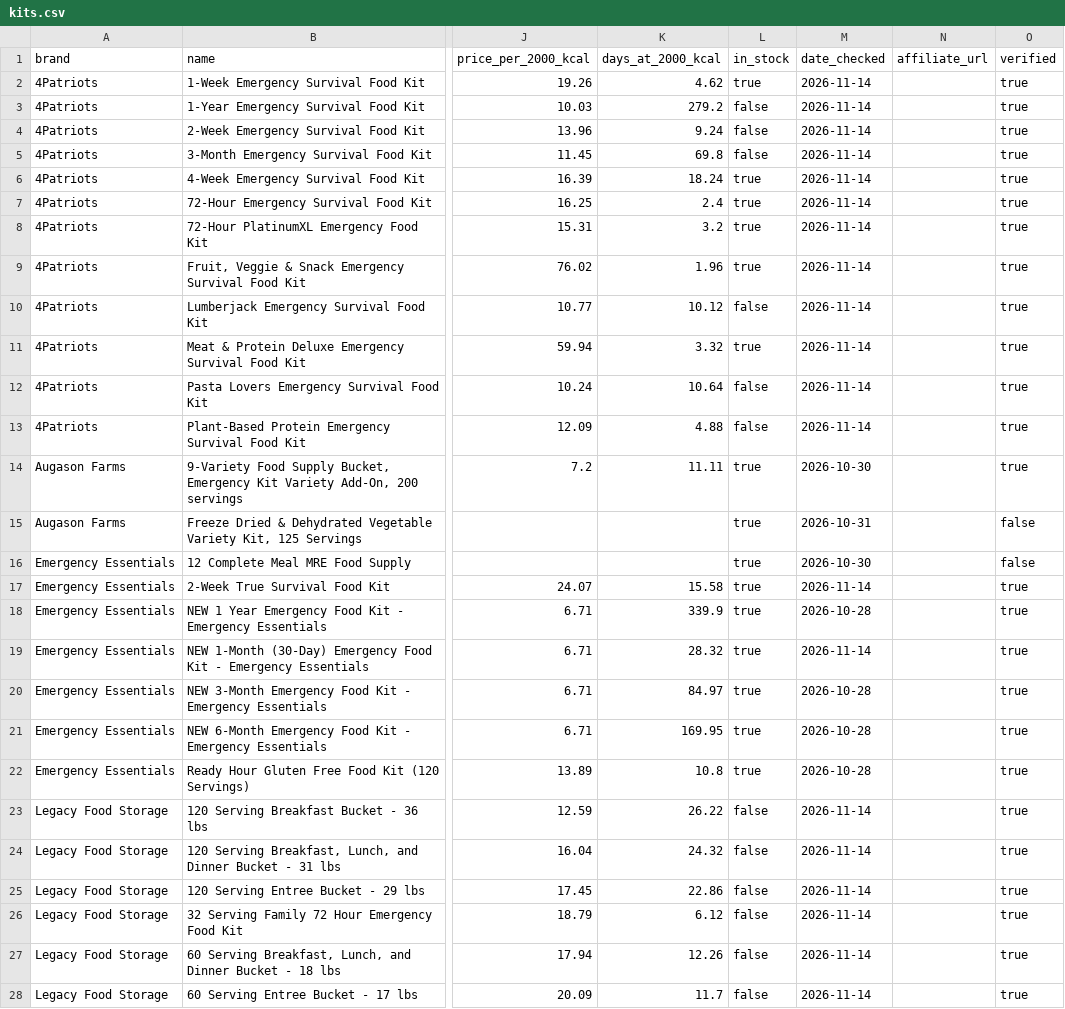
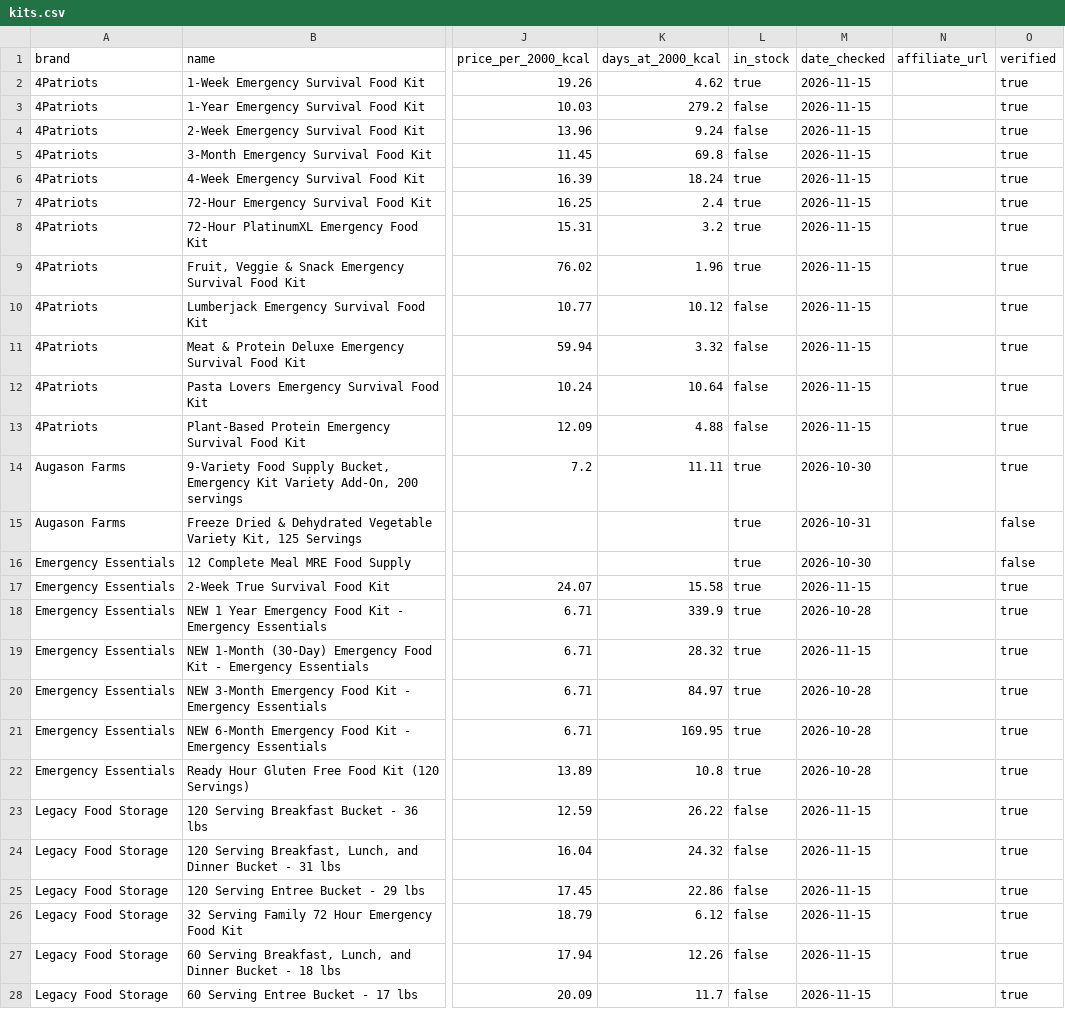
Before and after one commit to daeq-star/caloriecache, a CSV file: data/kits.csv, drawn as a sheet; only a part is shown, gaps mark what is left out; the diff covers the shown part only; the diff names each change by its address in the sheet, - before the commit and + after, or states it on an @@ line.

```diff
--- a/data/kits.csv
+++ b/data/kits.csv
-M2:M13 (date_checked): 2026-11-14
+M2:M13 (date_checked): 2026-11-15
-L11 (in_stock): true
+L11 (in_stock): false
-M17 (date_checked): 2026-11-14
+M17 (date_checked): 2026-11-15
-M19 (date_checked): 2026-11-14
+M19 (date_checked): 2026-11-15
-M23:M28 (date_checked): 2026-11-14
+M23:M28 (date_checked): 2026-11-15
```
Also changed, not shown: 43 edited cells elsewhere in this file, data/price_history.csv, 2 other files.
